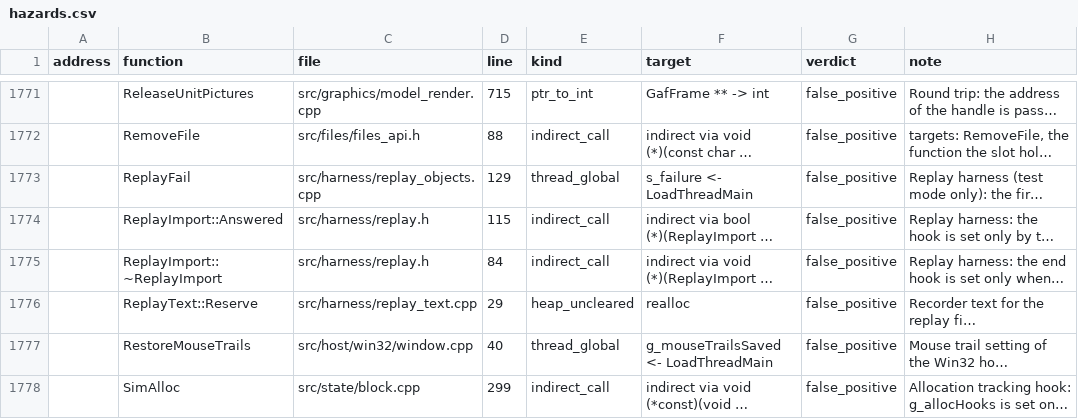
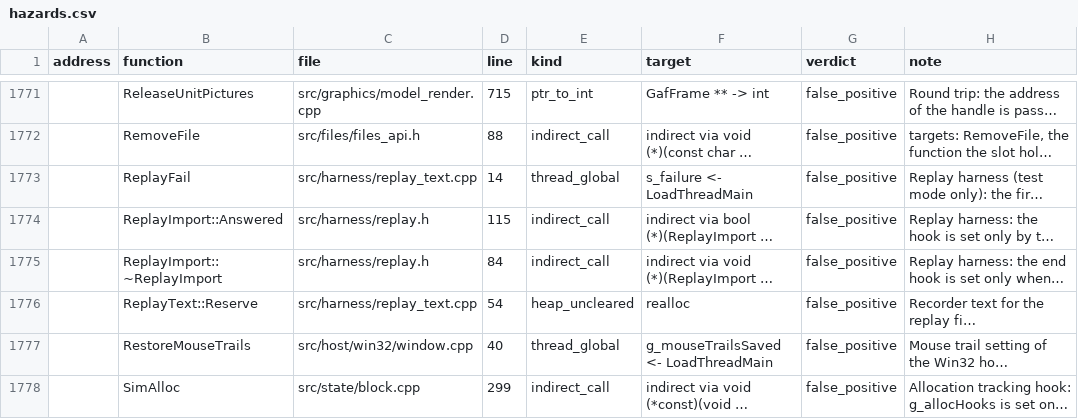
Before and after one commit to ozgb/byte-tactics-moddable, a CSV file: data/hazards.csv, drawn as a sheet; only a part is shown, gaps mark what is left out; long unchanged cells end in …; the diff names each change by its address in the sheet, - before the commit and + after, or states it on an @@ line.

```diff
--- a/data/hazards.csv
+++ b/data/hazards.csv
-C1773 (file): src/harness/replay_objects.cpp
+C1773 (file): src/harness/replay_text.cpp
-D1773 (line): 129
+D1773 (line): 14
-D1776 (line): 29
+D1776 (line): 54
```
Also changed, not shown: data/subsystems.csv, 1 other file.
